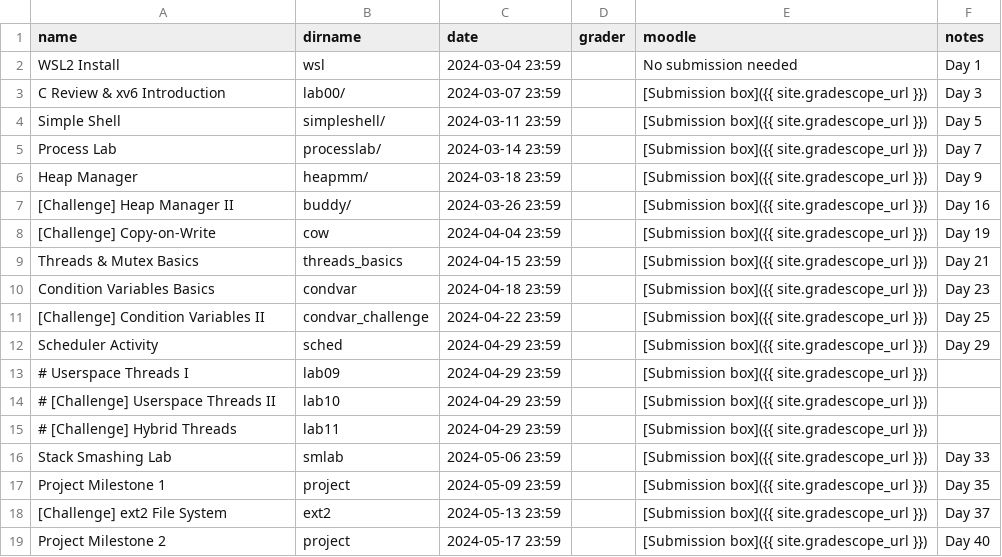
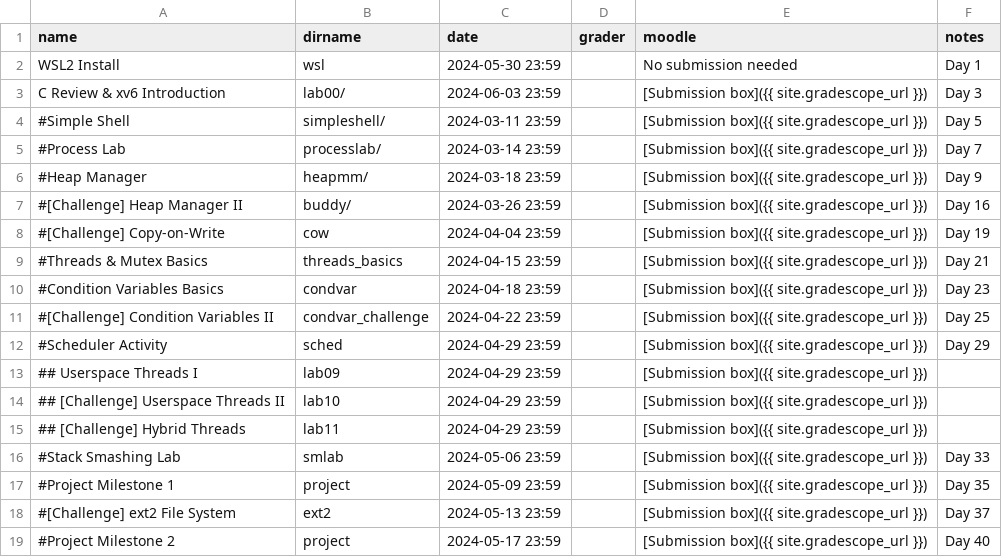
Before and after one commit to RHIT-CSSE/csse332, a CSV file: _data/assignments.csv, drawn as a sheet.

Commit message:
starting things for summer 2324, minor changes to makefile and schedule setup

```diff
--- a/_data/assignments.csv
+++ b/_data/assignments.csv
@@ -1,19 +1,19 @@
 name,dirname,date,grader,moodle,notes
-WSL2 Install,wsl,2024-03-04 23:59,,No submission needed,Day 1
-C Review & xv6 Introduction,lab00/,2024-03-07 23:59,,[Submission box]({{ site.gradescope_url }}),Day 3
-Simple Shell,simpleshell/,2024-03-11 23:59,,[Submission box]({{ site.gradescope_url }}),Day 5
-Process Lab,processlab/,2024-03-14 23:59,,[Submission box]({{ site.gradescope_url }}),Day 7
-Heap Manager,heapmm/,2024-03-18 23:59,,[Submission box]({{ site.gradescope_url }}),Day 9
-[Challenge] Heap Manager II,buddy/,2024-03-26 23:59,,[Submission box]({{ site.gradescope_url }}),Day 16
-[Challenge] Copy-on-Write,cow,2024-04-04 23:59,,[Submission box]({{ site.gradescope_url }}),Day 19
-Threads & Mutex Basics,threads_basics,2024-04-15 23:59,,[Submission box]({{ site.gradescope_url }}),Day 21
-Condition Variables Basics,condvar,2024-04-18 23:59,,[Submission box]({{ site.gradescope_url }}),Day 23
-[Challenge] Condition Variables II,condvar_challenge,2024-04-22 23:59,,[Submission box]({{ site.gradescope_url }}),Day 25
-Scheduler Activity,sched,2024-04-29 23:59,,[Submission box]({{ site.gradescope_url }}),Day 29
-# Userspace Threads I,lab09,2024-04-29 23:59,,[Submission box]({{ site.gradescope_url }}),
-# [Challenge] Userspace Threads II,lab10,2024-04-29 23:59,,[Submission box]({{ site.gradescope_url }}),
-# [Challenge] Hybrid Threads,lab11,2024-04-29 23:59,,[Submission box]({{ site.gradescope_url }}),
-Stack Smashing Lab,smlab,2024-05-06 23:59,,[Submission box]({{ site.gradescope_url }}),Day 33
-Project Milestone 1,project,2024-05-09 23:59,,[Submission box]({{ site.gradescope_url }}),Day 35
-[Challenge] ext2 File System,ext2,2024-05-13 23:59,,[Submission box]({{ site.gradescope_url }}),Day 37
-Project Milestone 2,project,2024-05-17 23:59,,[Submission box]({{ site.gradescope_url }}),Day 40
+WSL2 Install,wsl,2024-05-30 23:59,,No submission needed,Day 1
+C Review & xv6 Introduction,lab00/,2024-06-03 23:59,,[Submission box]({{ site.gradescope_url }}),Day 3
+#Simple Shell,simpleshell/,2024-03-11 23:59,,[Submission box]({{ site.gradescope_url }}),Day 5
+#Process Lab,processlab/,2024-03-14 23:59,,[Submission box]({{ site.gradescope_url }}),Day 7
+#Heap Manager,heapmm/,2024-03-18 23:59,,[Submission box]({{ site.gradescope_url }}),Day 9
+#[Challenge] Heap Manager II,buddy/,2024-03-26 23:59,,[Submission box]({{ site.gradescope_url }}),Day 16
+#[Challenge] Copy-on-Write,cow,2024-04-04 23:59,,[Submission box]({{ site.gradescope_url }}),Day 19
+#Threads & Mutex Basics,threads_basics,2024-04-15 23:59,,[Submission box]({{ site.gradescope_url }}),Day 21
+#Condition Variables Basics,condvar,2024-04-18 23:59,,[Submission box]({{ site.gradescope_url }}),Day 23
+#[Challenge] Condition Variables II,condvar_challenge,2024-04-22 23:59,,[Submission box]({{ site.gradescope_url }}),Day 25
+#Scheduler Activity,sched,2024-04-29 23:59,,[Submission box]({{ site.gradescope_url }}),Day 29
+## Userspace Threads I,lab09,2024-04-29 23:59,,[Submission box]({{ site.gradescope_url }}),
+## [Challenge] Userspace Threads II,lab10,2024-04-29 23:59,,[Submission box]({{ site.gradescope_url }}),
+## [Challenge] Hybrid Threads,lab11,2024-04-29 23:59,,[Submission box]({{ site.gradescope_url }}),
+#Stack Smashing Lab,smlab,2024-05-06 23:59,,[Submission box]({{ site.gradescope_url }}),Day 33
+#Project Milestone 1,project,2024-05-09 23:59,,[Submission box]({{ site.gradescope_url }}),Day 35
+#[Challenge] ext2 File System,ext2,2024-05-13 23:59,,[Submission box]({{ site.gradescope_url }}),Day 37
+#Project Milestone 2,project,2024-05-17 23:59,,[Submission box]({{ site.gradescope_url }}),Day 40
```
Also changed, not shown: 3 other files.
